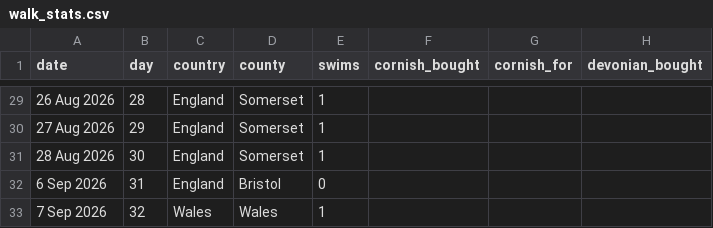
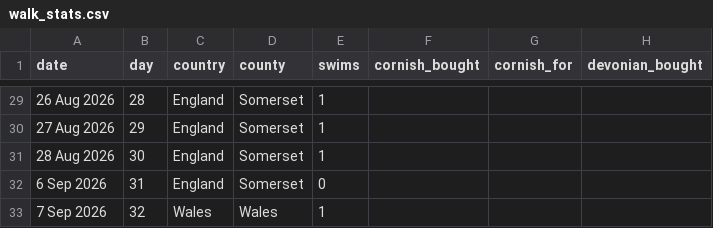
Before and after one commit to tomdefraja/tomdefraja.github.io, a CSV file: data/walk_stats.csv, drawn as a sheet; only a part is shown, gaps mark what is left out; the diff names each change by its address in the sheet, - before the commit and + after, or states it on an @@ line.

Commit message:
update from ipad

```diff
--- a/data/walk_stats.csv
+++ b/data/walk_stats.csv
-D32 (county): Bristol
+D32 (county): Somerset
```
